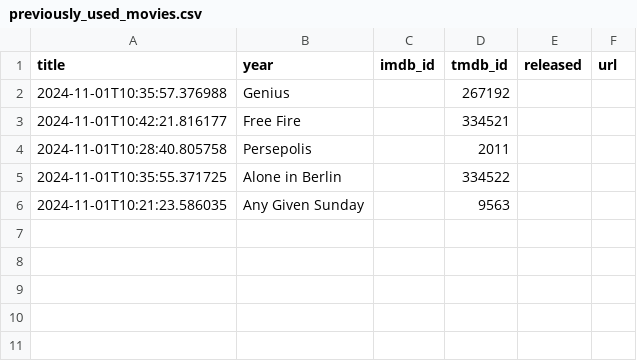
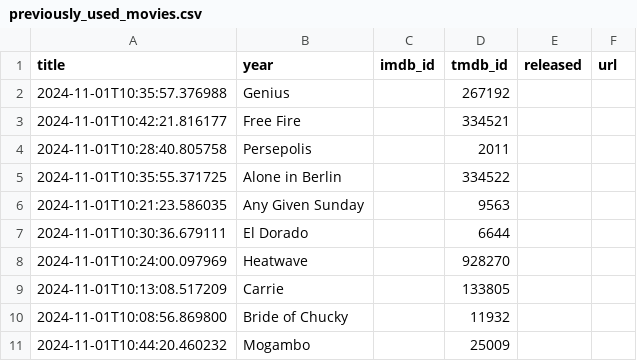
Before and after one commit to ThatMovieGuyOriginal/movie-feeds, a CSV file: movies/previously_used_movies.csv, drawn as a sheet; the diff names each change by its address in the sheet, - before the commit and + after, or states it on an @@ line.

```diff
--- a/movies/previously_used_movies.csv
+++ b/movies/previously_used_movies.csv
+row 7: 2024-11-01T10:30:36.679111 | El Dorado |  | 6644
+row 8: 2024-11-01T10:24:00.097969 | Heatwave |  | 928270
+row 9: 2024-11-01T10:13:08.517209 | Carrie |  | 133805
+row 10: 2024-11-01T10:08:56.869800 | Bride of Chucky |  | 11932
+row 11: 2024-11-01T10:44:20.460232 | Mogambo |  | 25009
```
Also changed, not shown: movies/daily_discovery.csv.
